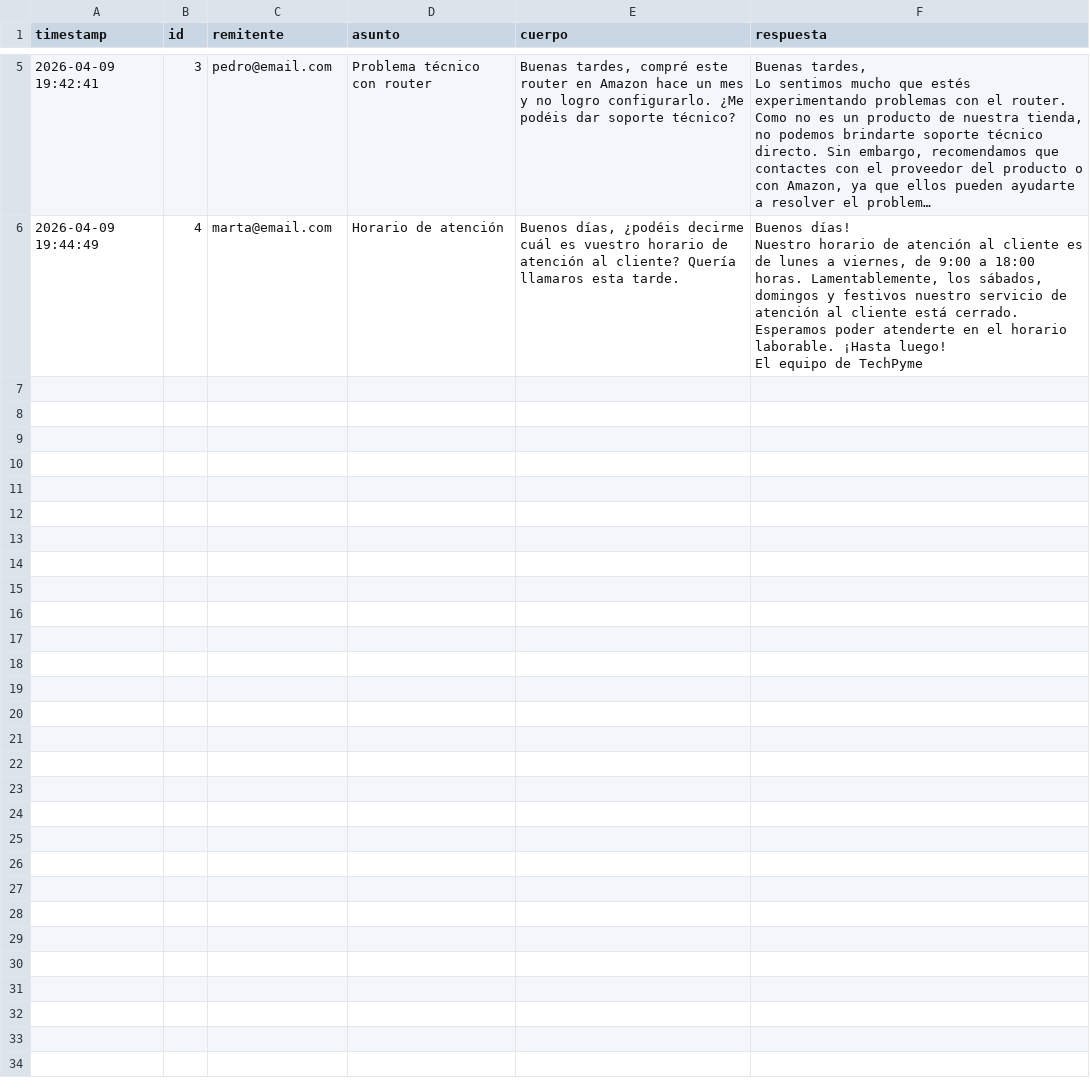
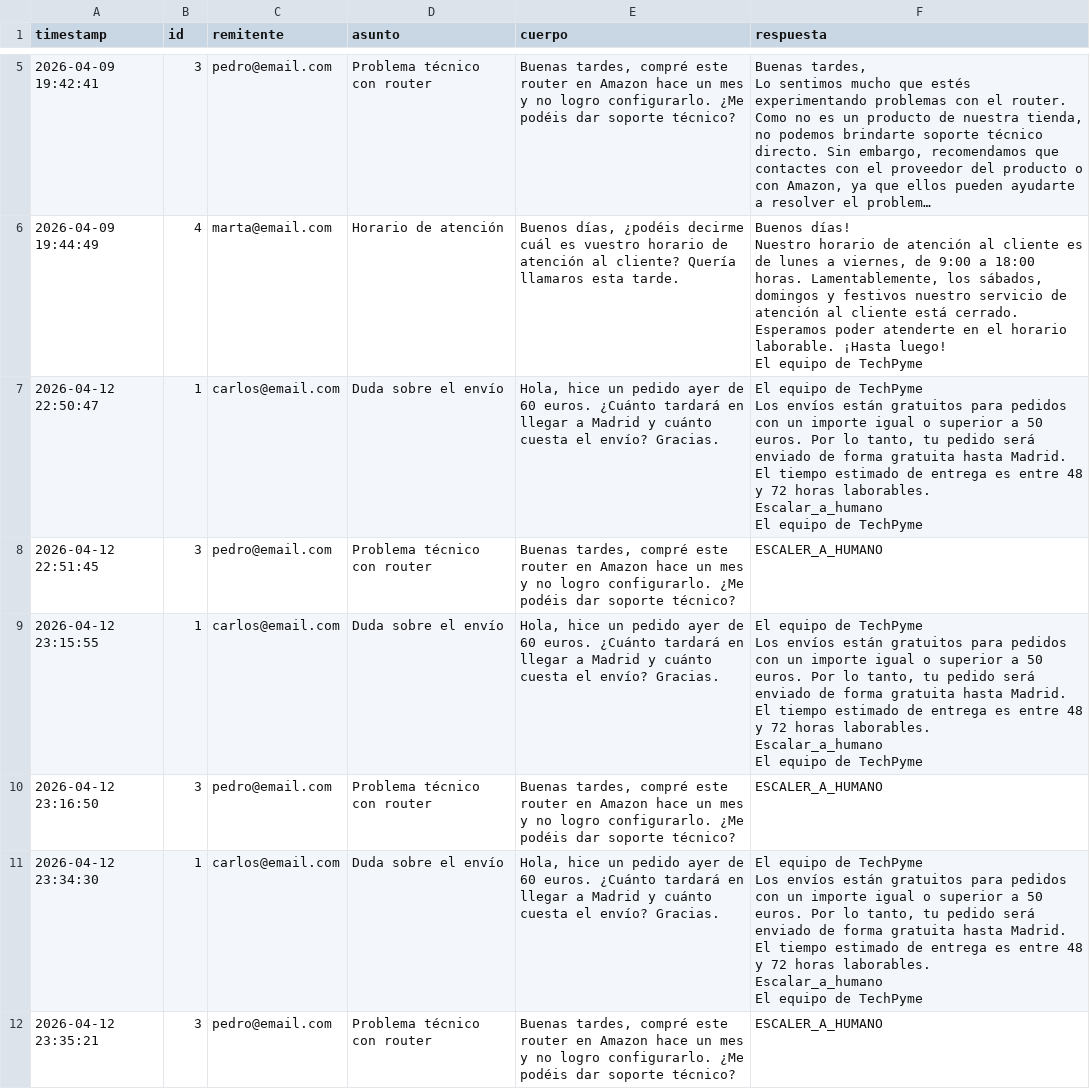
Before and after one commit to A-nit-A/AI_Triage, a CSV file: Project/correos_respondidos.csv, drawn as a sheet; only a part is shown, gaps mark what is left out; long unchanged cells end in ….

```diff
--- a/Project/correos_respondidos.csv
+++ b/Project/correos_respondidos.csv
@@ -27 +27,19 @@ Esperamos poder atenderte en el horario laborable. ¡Hasta luego!
 El equipo de TechPyme"
+2026-04-12 22:50:47,1,carlos@email.com,Duda sobre el envío,"Hola, hice un pedido ayer de 60 euros. ¿Cuánto tardará en llegar a Madrid y cuánto cuesta el envío? Gracias.","El equipo de TechPyme
+Los envíos están gratuitos para pedidos con un importe igual o superior a 50 euros. Por lo tanto, tu pedido será enviado de forma gratuita hasta Madrid. El tiempo estimado de entrega es entre 48 y 72 horas laborables.
+Escalar_a_humano
+
+El equipo de TechPyme"
+2026-04-12 22:51:45,3,pedro@email.com,Problema técnico con router,"Buenas tardes, compré este router en Amazon hace un mes y no logro configurarlo. ¿Me podéis dar soporte técnico?",ESCALER_A_HUMANO
+2026-04-12 23:15:55,1,carlos@email.com,Duda sobre el envío,"Hola, hice un pedido ayer de 60 euros. ¿Cuánto tardará en llegar a Madrid y cuánto cuesta el envío? Gracias.","El equipo de TechPyme
+Los envíos están gratuitos para pedidos con un importe igual o superior a 50 euros. Por lo tanto, tu pedido será enviado de forma gratuita hasta Madrid. El tiempo estimado de entrega es entre 48 y 72 horas laborables.
+Escalar_a_humano
+
+El equipo de TechPyme"
+2026-04-12 23:16:50,3,pedro@email.com,Problema técnico con router,"Buenas tardes, compré este router en Amazon hace un mes y no logro configurarlo. ¿Me podéis dar soporte técnico?",ESCALER_A_HUMANO
+2026-04-12 23:34:30,1,carlos@email.com,Duda sobre el envío,"Hola, hice un pedido ayer de 60 euros. ¿Cuánto tardará en llegar a Madrid y cuánto cuesta el envío? Gracias.","El equipo de TechPyme
+Los envíos están gratuitos para pedidos con un importe igual o superior a 50 euros. Por lo tanto, tu pedido será enviado de forma gratuita hasta Madrid. El tiempo estimado de entrega es entre 48 y 72 horas laborables.
+Escalar_a_humano
+
+El equipo de TechPyme"
+2026-04-12 23:35:21,3,pedro@email.com,Problema técnico con router,"Buenas tardes, compré este router en Amazon hace un mes y no logro configurarlo. ¿Me podéis dar soporte técnico?",ESCALER_A_HUMANO
```
Also changed, not shown: 1 other file.
